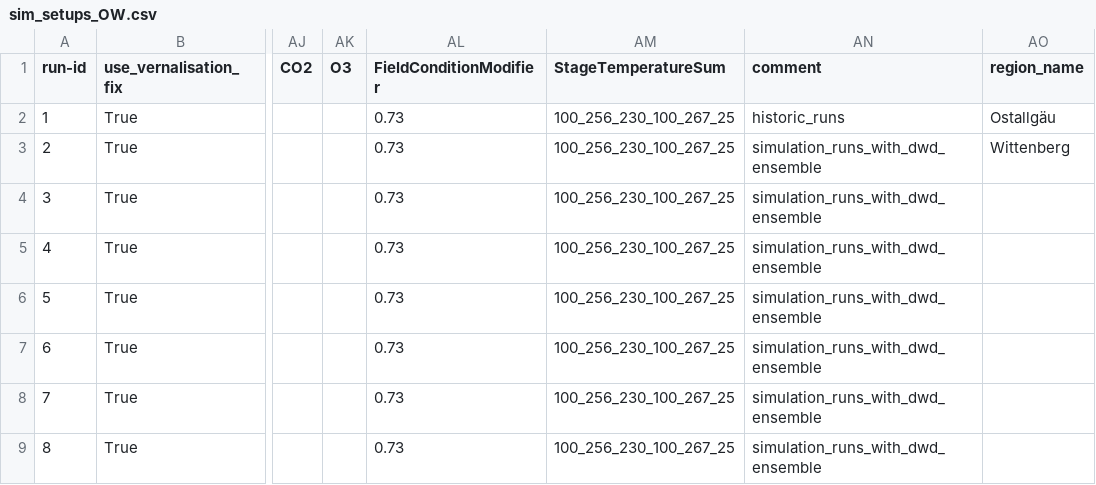
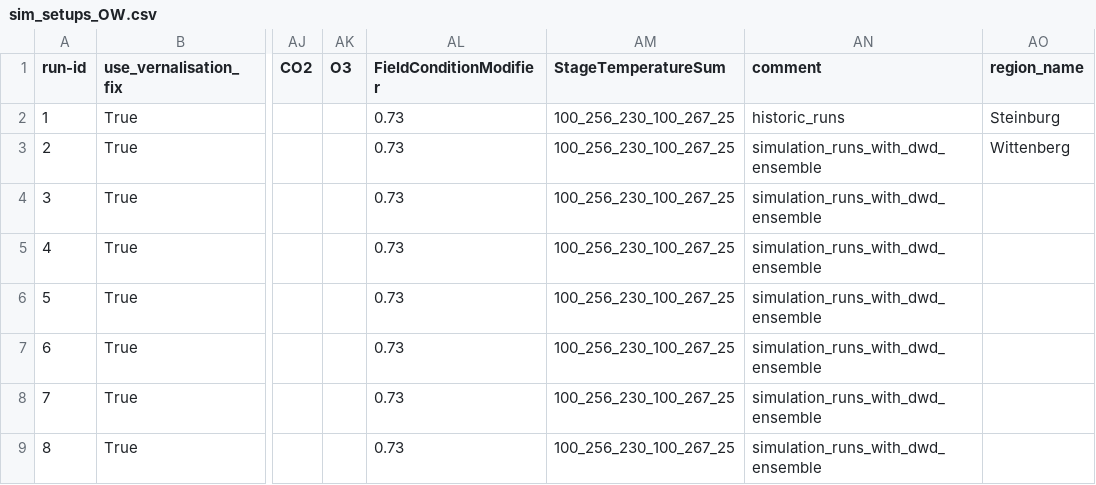
Before and after one commit to zalf-rpm/switch, a CSV file: sim_setups_OW.csv, drawn as a sheet; only a part is shown, gaps mark what is left out; the diff names each change by its address in the sheet, - before the commit and + after, or states it on an @@ line.

Commit message:
region change

```diff
--- a/sim_setups_OW.csv
+++ b/sim_setups_OW.csv
-AO2 (region_name): Ostallgäu
+AO2 (region_name): Steinburg
```
